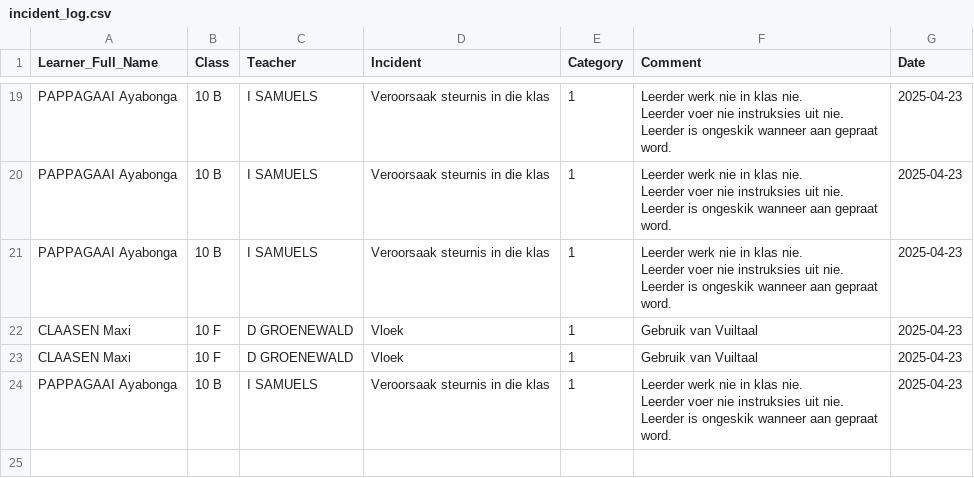
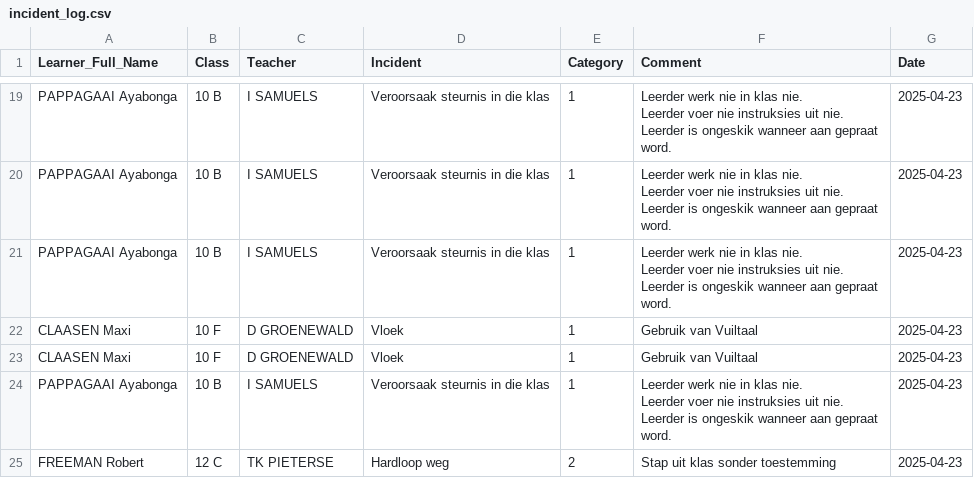
Before and after one commit to arnoldtRealph/insident, a CSV file: incident_log.csv, drawn as a sheet; only a part is shown, gaps mark what is left out.

Commit message:
Updated incident_log.csv with new incident

```diff
--- a/incident_log.csv
+++ b/incident_log.csv
@@ -46 +46,2 @@ Leerder voer nie instruksies uit nie.
 Leerder is ongeskik wanneer aan gepraat word. ",2025-04-23
+FREEMAN Robert,12 C,TK PIETERSE,Hardloop weg,2,Stap uit klas sonder toestemming,2025-04-23
```
